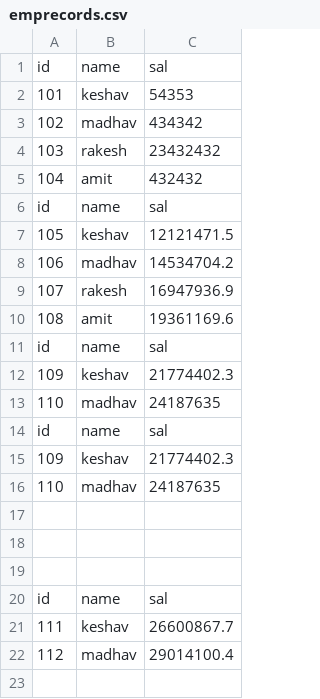
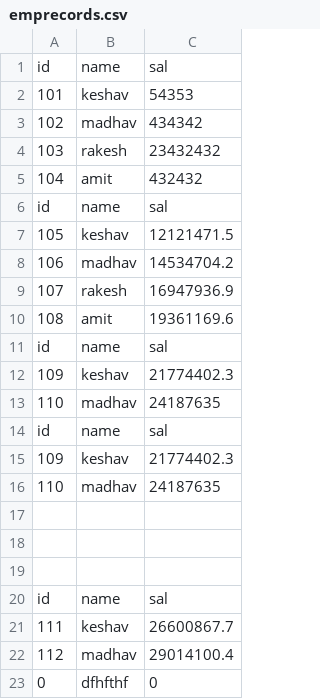
Before and after one commit to pratikd1950-git/pratik_first_repo, a CSV file: emprecords.csv, drawn as a sheet.

Commit message:
pratik

```diff
--- a/emprecords.csv
+++ b/emprecords.csv
@@ -22 +22,2 @@ id,name,sal
 112,madhav,29014100.4
+0,dfhfthf,0
```
